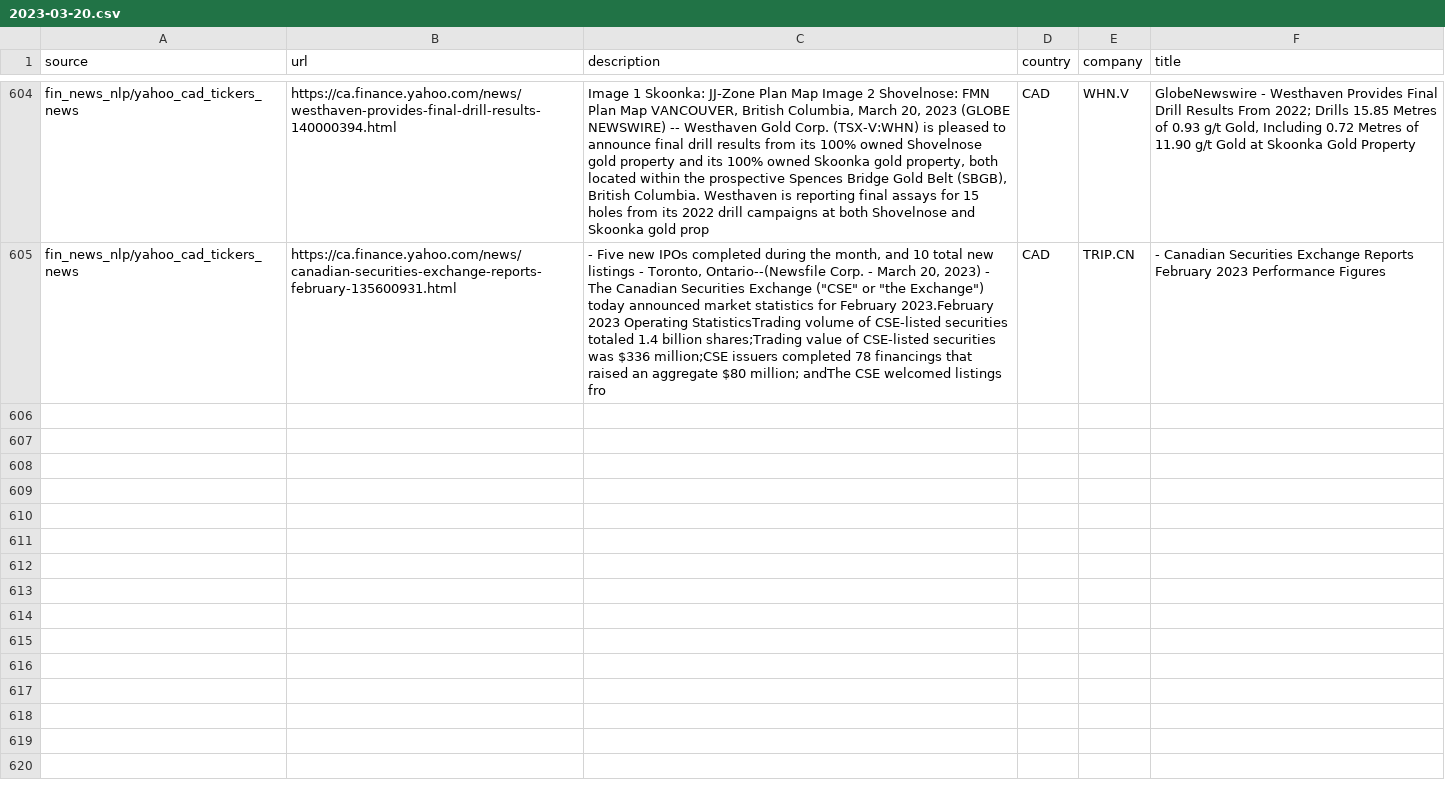
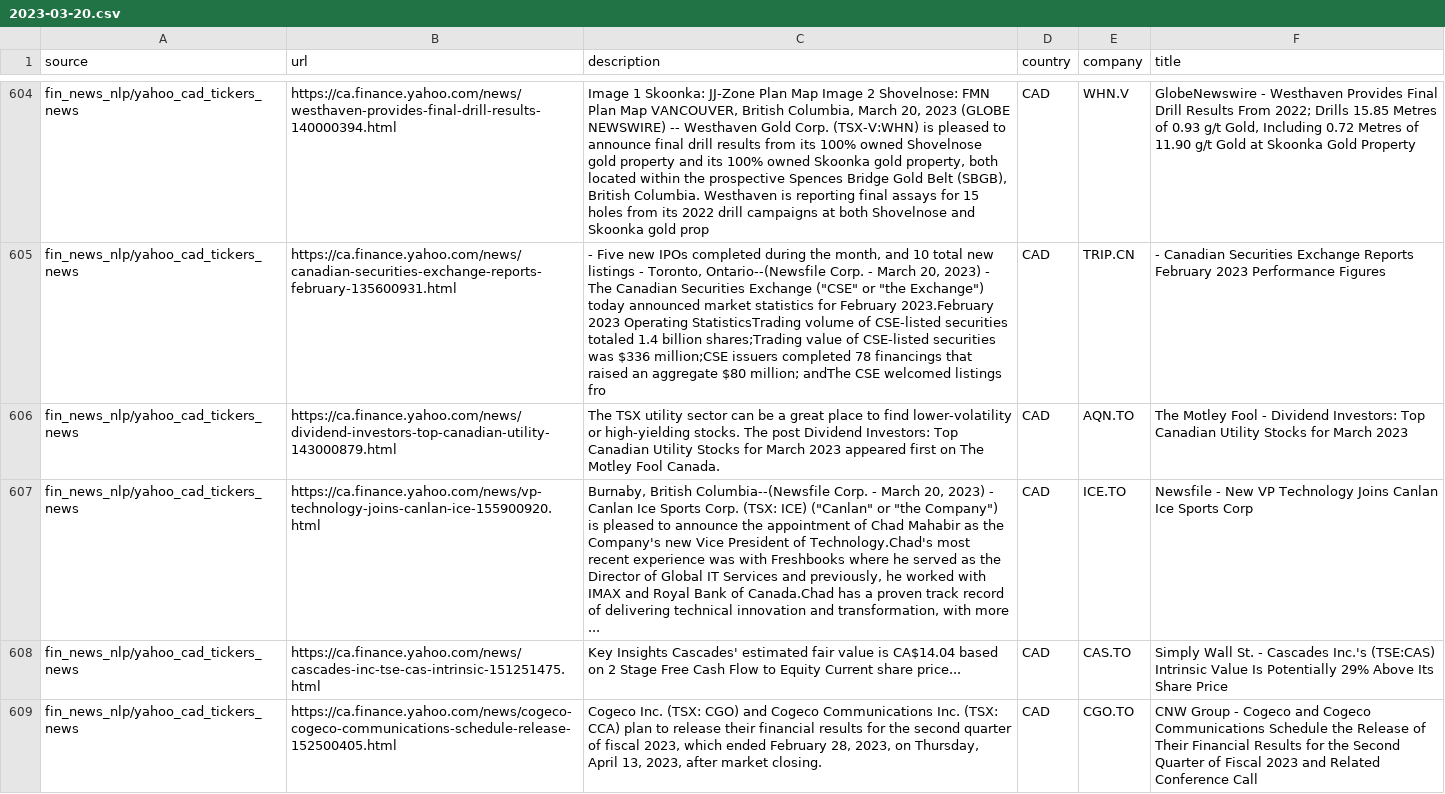
Before and after one commit to dli-invest/reccomendation-engine, a CSV file: ref/training/2023-03-20.csv, drawn as a sheet; only a part is shown, gaps mark what is left out; the diff covers the shown part only; the diff names each change by its address in the sheet, - before the commit and + after, or states it on an @@ line.

```diff
--- a/ref/training/2023-03-20.csv
+++ b/ref/training/2023-03-20.csv
+row 606: fin_news_nlp/yahoo_cad_tickers_news | https://ca.finance.yahoo.com/news/dividend-investors-top-canadian-utility-143000879.html | The TSX utility sector can be a great place to find lower-volatility or high-yielding stocks. The post Dividend Investors: Top Canadian Utility Stocks for March 2023 appeared first on The Motley Fool Canada. | CAD | AQN.TO | The Motley Fool - Dividend Investors: Top Canadian Utility Stocks for March 2023
+row 607: fin_news_nlp/yahoo_cad_tickers_news | https://ca.finance.yahoo.com/news/vp-technology-joins-canlan-ice-155900920.html | Burnaby, British Columbia--(Newsfile Corp. - March 20, 2023) - Canlan Ice Sports Corp. (TSX: ICE) ("Canlan" or "the Company") is pleased to announce the appointment of Chad Mahabir as the Company's new Vice President of Technology.Chad's most recent experience was with Freshbooks where he served as the Director of Global IT Services and previously, he worked with IMAX and Royal Bank of Canada.Chad has a proven track record of delivering technical innovation and transformation, with more ... | CAD | ICE.TO | Newsfile - New VP Technology Joins Canlan Ice Sports Corp
+row 608: fin_news_nlp/yahoo_cad_tickers_news | https://ca.finance.yahoo.com/news/cascades-inc-tse-cas-intrinsic-151251475.html | Key Insights Cascades' estimated fair value is CA$14.04 based on 2 Stage Free Cash Flow to Equity Current share price... | CAD | CAS.TO | Simply Wall St. - Cascades Inc.'s (TSE:CAS) Intrinsic Value Is Potentially 29% Above Its Share Price
+row 609: fin_news_nlp/yahoo_cad_tickers_news | https://ca.finance.yahoo.com/news/cogeco-cogeco-communications-schedule-release-152500405.html | Cogeco Inc. (TSX: CGO) and Cogeco Communications Inc. (TSX: CCA) plan to release their financial results for the second quarter of fiscal 2023, which ended February 28, 2023, on Thursday, April 13, 2023, after market closing. | CAD | CGO.TO | CNW Group - Cogeco and Cogeco Communications Schedule the Release of Their Financial Results for the Second Quarter of Fiscal 2023 and Related Conference Call
```
Also changed, not shown: 4 added rows elsewhere in this file, 1 other file.
